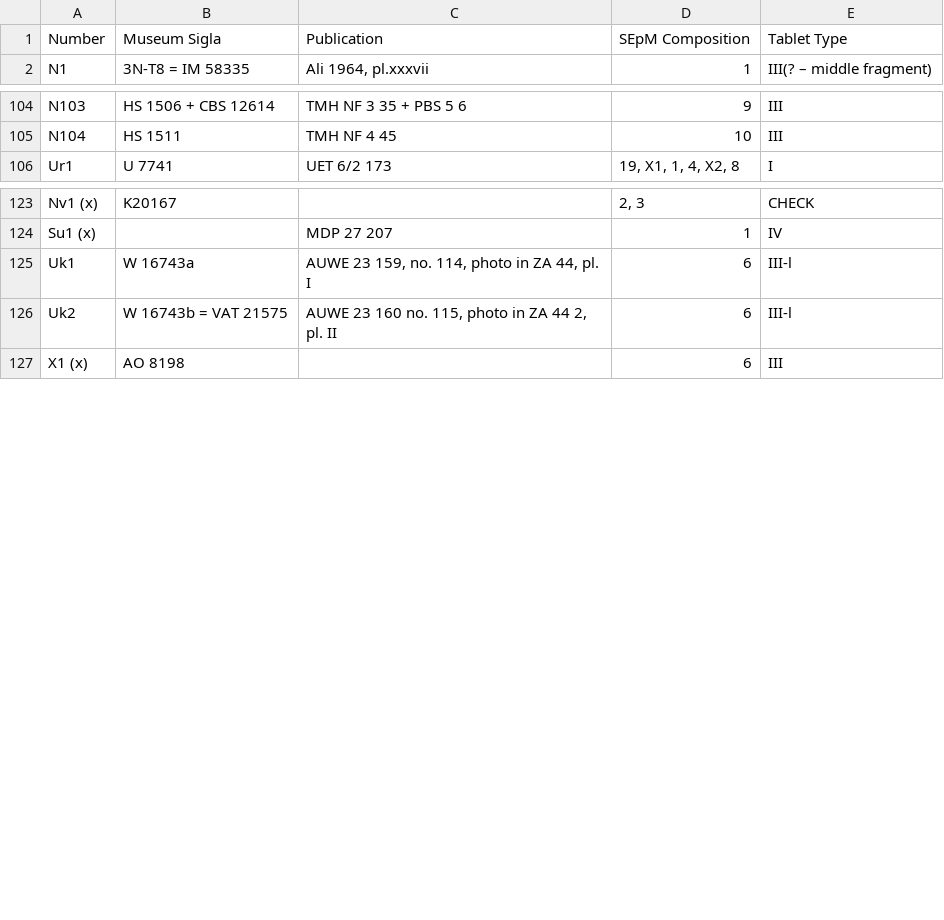
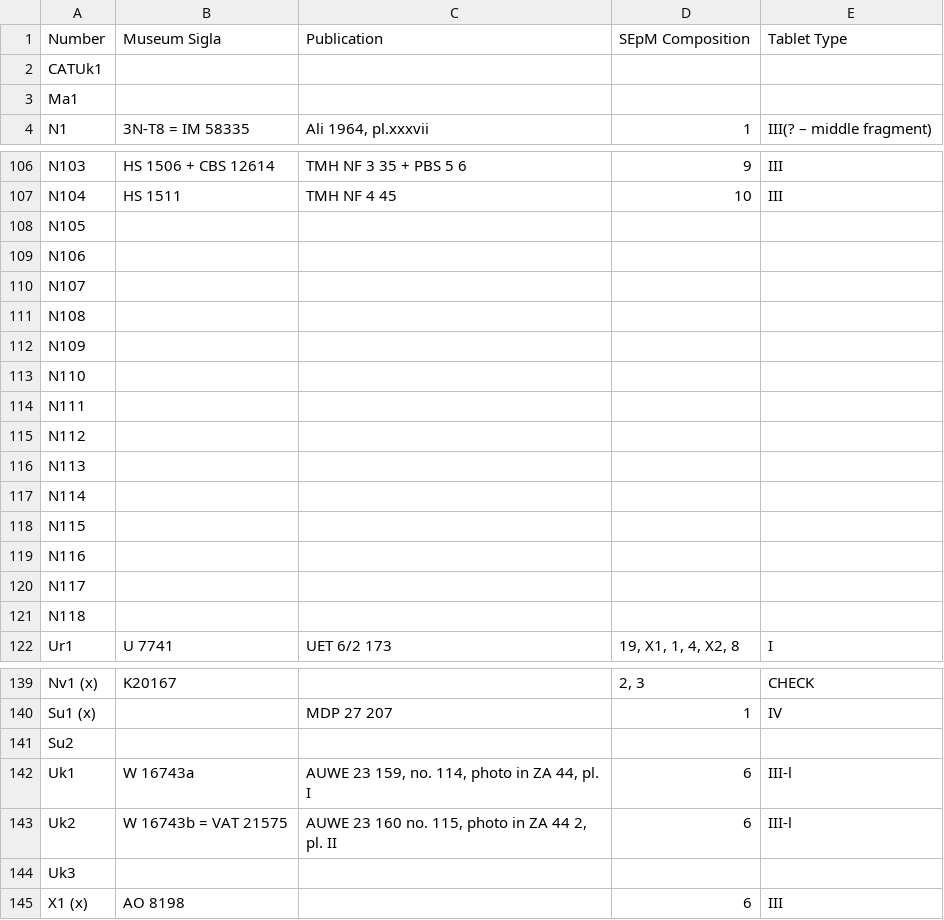
Before and after one commit to stinney/tra, a TSV file: sepm/sepm-cat.tsv, drawn as a sheet; only a part is shown, gaps mark what is left out.

Commit message:
start basic fixing of sepm matrices

```diff
--- a/sepm/sepm-cat.tsv
+++ b/sepm/sepm-cat.tsv
@@ -1,2 +1,4 @@
 Number	Museum Sigla	Publication	SEpM Composition	Tablet Type
+CATUk1
+Ma1
 N1	3N-T8 = IM 58335	Ali 1964, pl.xxxvii	1	III(? – middle fragment)
@@ -105,2 +107,16 @@ N103	HS 1506 + CBS 12614	TMH NF 3 35 + PBS 5 6	9	III
 N104	HS 1511	TMH NF 4 45	10	III
+N105
+N106
+N107
+N108
+N109
+N110
+N111
+N112
+N113
+N114
+N115
+N116
+N117
+N118
 Ur1	U 7741	UET 6/2 173	19, X1, 1, 4, X2, 8	I
@@ -124,4 +140,6 @@ Nv1 (x)	K20167		2, 3	CHECK
 Su1 (x)		MDP 27 207	1	IV
+Su2
 Uk1	W 16743a	AUWE 23 159, no. 114, photo in ZA 44, pl. I	6	III-l
 Uk2	W 16743b = VAT 21575	AUWE 23 160 no. 115, photo in ZA 44 2, pl. II	6	III-l
+Uk3
 X1 (x)	AO 8198		6	III
```
Also changed, not shown: 2 other files.
